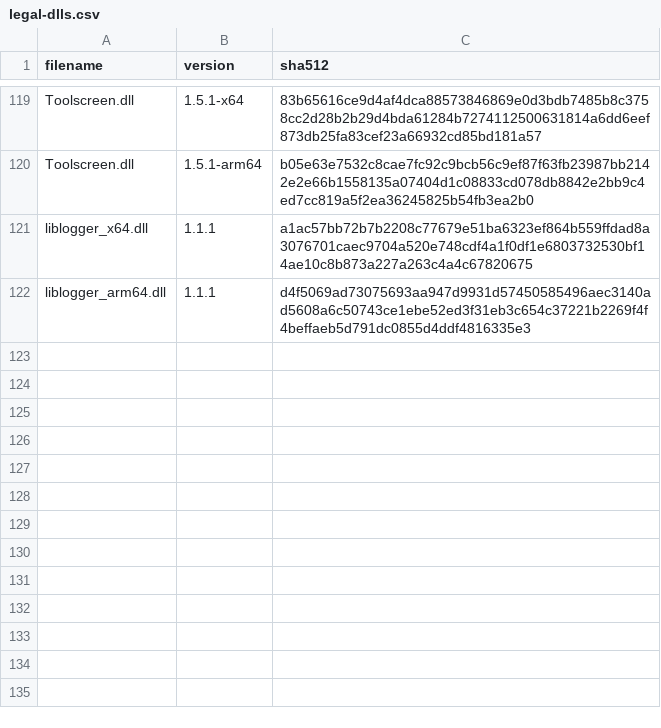
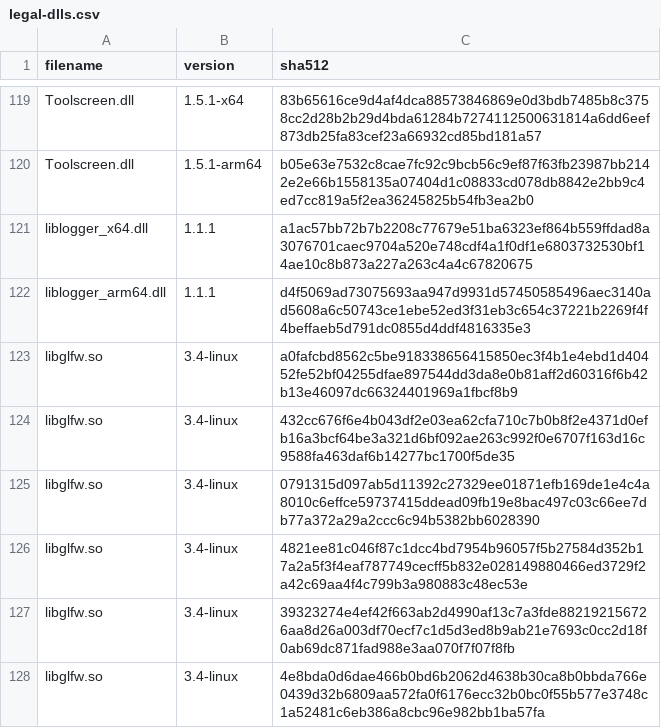
Before and after one commit to JamiKettunen/legal-builds, a CSV file: legal-dlls.csv, drawn as a sheet; only a part is shown, gaps mark what is left out.

Commit message:
glfw builds from waywall github releases

```diff
--- a/legal-dlls.csv
+++ b/legal-dlls.csv
@@ -122 +122,7 @@ liblogger_x64.dll,1.1.1,a1ac57bb72b7b2208c77679e51ba6323ef864b559ffdad8a3076701c
 liblogger_arm64.dll,1.1.1,d4f5069ad73075693aa947d9931d57450585496aec3140ad5608a6c50743ce1ebe52ed3f31eb3c654c37221b2269f4f4beffaeb5d791dc0855d4ddf4816335e3
+libglfw.so,3.4-linux,a0fafcbd8562c5be918338656415850ec3f4b1e4ebd1d40452fe52bf04255dfae897544dd3da8e0b81aff2d60316f6b42b13e46097dc66324401969a1fbcf8b9
+libglfw.so,3.4-linux,432cc676f6e4b043df2e03ea62cfa710c7b0b8f2e4371d0efb16a3bcf64be3a321d6bf092ae263c992f0e6707f163d16c9588fa463daf6b14277bc1700f5de35
+libglfw.so,3.4-linux,0791315d097ab5d11392c27329ee01871efb169de1e4c4a8010c6effce59737415ddead09fb19e8bac497c03c66ee7db77a372a29a2ccc6c94b5382bb6028390
+libglfw.so,3.4-linux,4821ee81c046f87c1dcc4bd7954b96057f5b27584d352b17a2a5f3f4eaf787749cecff5b832e028149880466ed3729f2a42c69aa4f4c799b3a980883c48ec53e
+libglfw.so,3.4-linux,39323274e4ef42f663ab2d4990af13c7a3fde882192156726aa8d26a003df70ecf7c1d5d3ed8b9ab21e7693c0cc2d18f0ab69dc871fad988e3aa070f7f07f8fb
+libglfw.so,3.4-linux,4e8bda0d6dae466b0bd6b2062d4638b30ca8b0bbda766e0439d32b6809aa572fa0f6176ecc32b0bc0f55b577e3748c1a52481c6eb386a8cbc96e982bb1ba57fa
```
